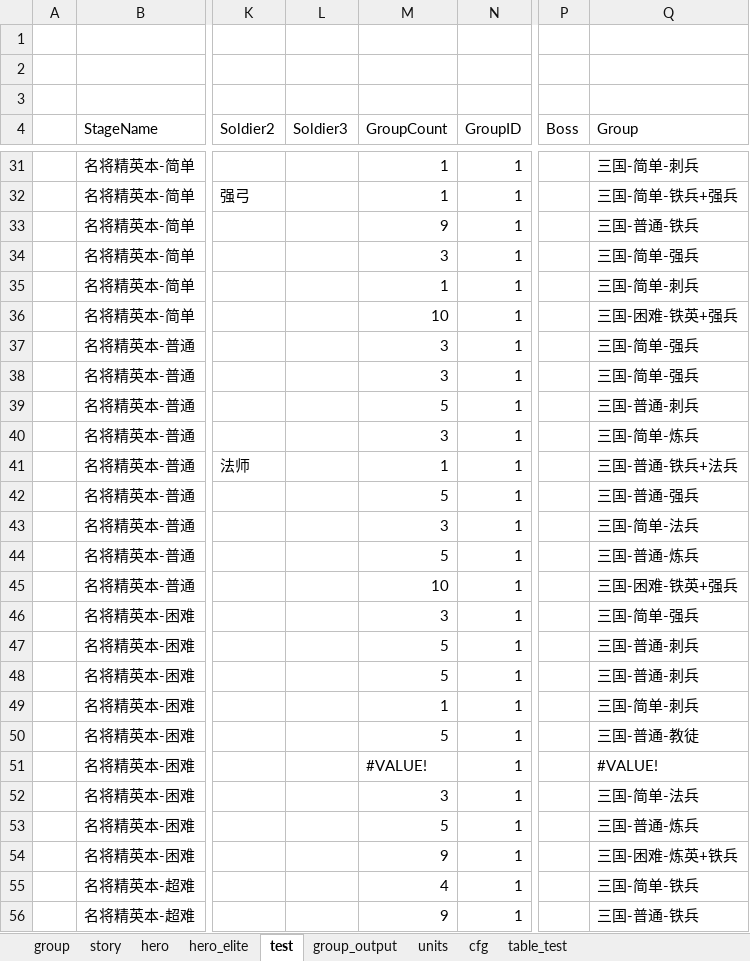
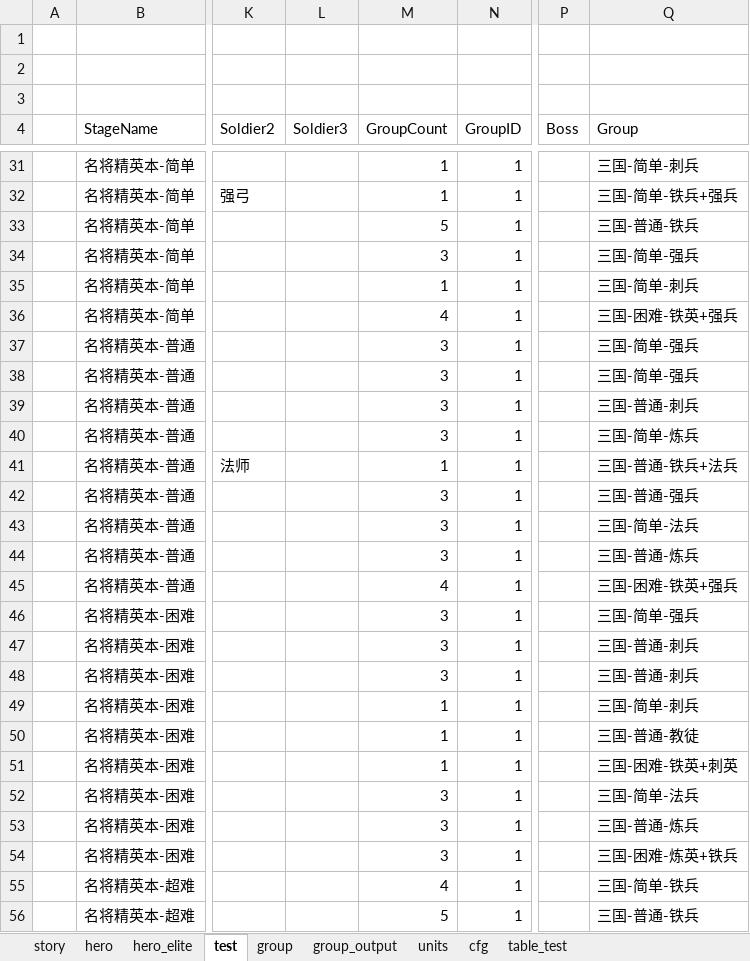
Before and after one commit to lovebirdsx/monster_group_gen, an Excel workbook: group_gen.xlsm, sheet test, drawn as a sheet; only a part is shown, gaps mark what is left out; values as stored, in another font and other column widths than the file's, no cell formats; charts and pictures and conditional formats and table styles not drawn; the diff covers the shown part only; the diff names each change by its address in the sheet, - before the commit and + after, or states it on an @@ line.

```diff
--- a/group_gen.xlsm (sheet test)
+++ b/group_gen.xlsm (sheet test)
@@ sheet tab order changed: story | hero | hero_elite | test | group | group_output | units | cfg | table_test @@
-M33 (GroupCount): 9
+M33 (GroupCount): 5
-M36 (GroupCount): 10
+M36 (GroupCount): 4
-M39 (GroupCount): 5
+M39 (GroupCount): 3
-M42 (GroupCount): 5
+M42 (GroupCount): 3
-M44 (GroupCount): 5
+M44 (GroupCount): 3
-M45 (GroupCount): 10
+M45 (GroupCount): 4
-M47:M48 (GroupCount): 5
+M47:M48 (GroupCount): 3
-M50 (GroupCount): 5
+M50 (GroupCount): 1
-M51 (GroupCount): #VALUE!
+M51 (GroupCount): 1
-Q51 (Group): #VALUE!
+Q51 (Group): 三国-困难-铁英+刺英
-M53 (GroupCount): 5
+M53 (GroupCount): 3
-M54 (GroupCount): 9
+M54 (GroupCount): 3
-M56 (GroupCount): 9
+M56 (GroupCount): 5
```
Also changed, not shown: 7 removed rows and 72 edited cells elsewhere in this sheet, sheet story, sheet hero, sheet group, sheet hero_elite, sheet group_output, cell formats, formulas that keep their value, 2 other files.
